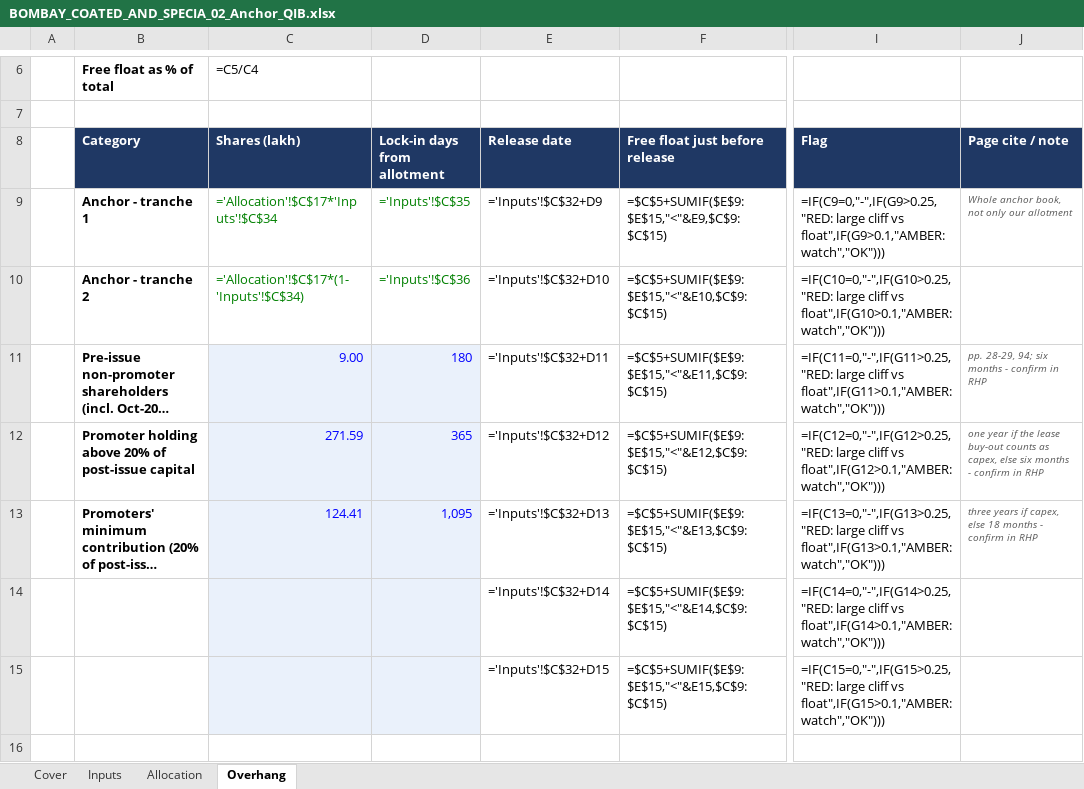
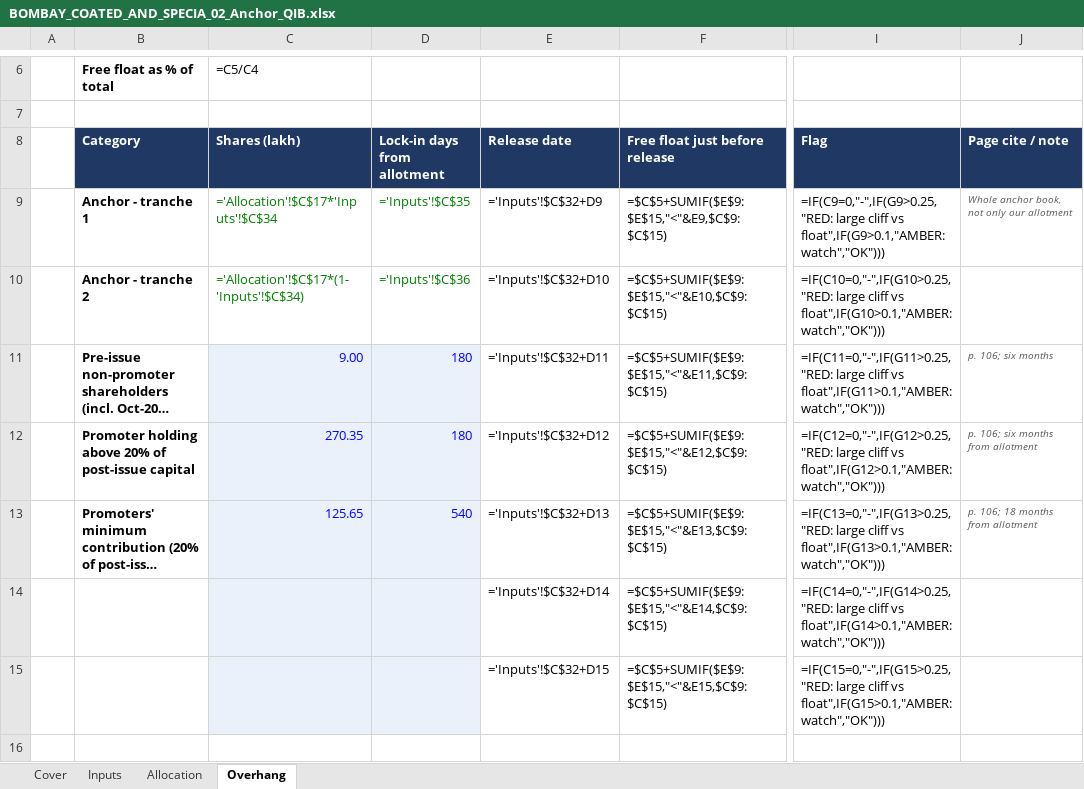
Before and after one commit to deepdalal27/Parshwanath_Capital_Ventures_Fund_By-CA-Deep-Dalal, an Excel workbook: ipo-analysis/companies/bombay-coated-and-special-steels-ltd/BOMBAY_COATED_AND_SPECIA_02_Anchor_QIB.xlsx, sheet Overhang, drawn as a sheet; only a part is shown, gaps mark what is left out; long unchanged cells end in …; values as stored, in another font and other column widths than the file's, no borders; formulas without a stored value are shown as written; charts and pictures and conditional formats not drawn; the diff names each change by its address in the sheet, - before the commit and + after, or states it on an @@ line.

```diff
--- a/ipo-analysis/companies/bombay-coated-and-special-steels-ltd/BOMBAY_COATED_AND_SPECIA_02_Anchor_QIB.xlsx (sheet Overhang)
+++ b/ipo-analysis/companies/bombay-coated-and-special-steels-ltd/BOMBAY_COATED_AND_SPECIA_02_Anchor_QIB.xlsx (sheet Overhang)
-J11 (Page cite / note): pp. 28-29, 94; six months - confirm in RHP
+J11 (Page cite / note): p. 106; six months
-C12 (Shares (lakh)): 271.59
+C12 (Shares (lakh)): 270.35
-D12 (Lock-in days from allotment): 365
+D12 (Lock-in days from allotment): 180
-J12 (Page cite / note): one year if the lease buy-out counts as capex, else six months - confirm in RHP
+J12 (Page cite / note): p. 106; six months from allotment
-C13 (Shares (lakh)): 124.41
+C13 (Shares (lakh)): 125.65
-D13 (Lock-in days from allotment): 1,095
+D13 (Lock-in days from allotment): 540
-J13 (Page cite / note): three years if capex, else 18 months - confirm in RHP
+J13 (Page cite / note): p. 106; 18 months from allotment
```
Also changed, not shown: sheet Inputs, ipo-analysis/companies/bombay-coated-and-special-steels-ltd/BOMBAY_COATED_AND_SPECIA_01_Screening.xlsx, ipo-analysis/companies/bombay-coated-and-special-steels-ltd/BOMBAY_COATED_AND_SPECIA_03_Valuation.xlsx, 7 other files.
